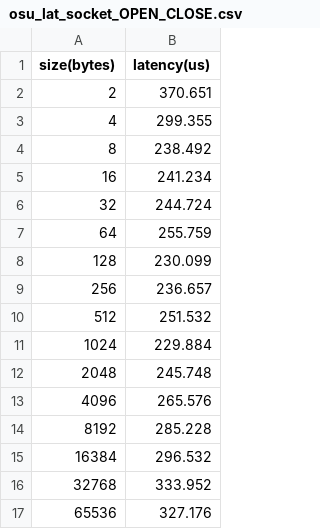
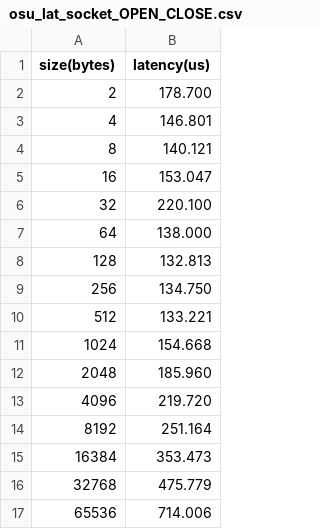
Before and after one commit to mboysan/ping-pong-mpi-tcp, a CSV file: slurm/data/raw/osu_latency/java_mpi/osu_lat_socket_OPEN_CLOSE.csv, drawn as a sheet.

Commit message:
refs #14 - OSULatencySocket improved. all_combined.ods is modified.

```diff
--- a/slurm/data/raw/osu_latency/java_mpi/osu_lat_socket_OPEN_CLOSE.csv
+++ b/slurm/data/raw/osu_latency/java_mpi/osu_lat_socket_OPEN_CLOSE.csv
@@ -1,17 +1,17 @@
 size(bytes),latency(us)
-2,370.651
-4,299.355
-8,238.492
-16,241.234
-32,244.724
-64,255.759
-128,230.099
-256,236.657
-512,251.532
-1024,229.884
-2048,245.748
-4096,265.576
-8192,285.228
-16384,296.532
-32768,333.952
-65536,327.176
+2,178.700
+4,146.801
+8,140.121
+16,153.047
+32,220.100
+64,138.000
+128,132.813
+256,134.750
+512,133.221
+1024,154.668
+2048,185.960
+4096,219.720
+8192,251.164
+16384,353.473
+32768,475.779
+65536,714.006
```
Also changed, not shown: 3 other files.
